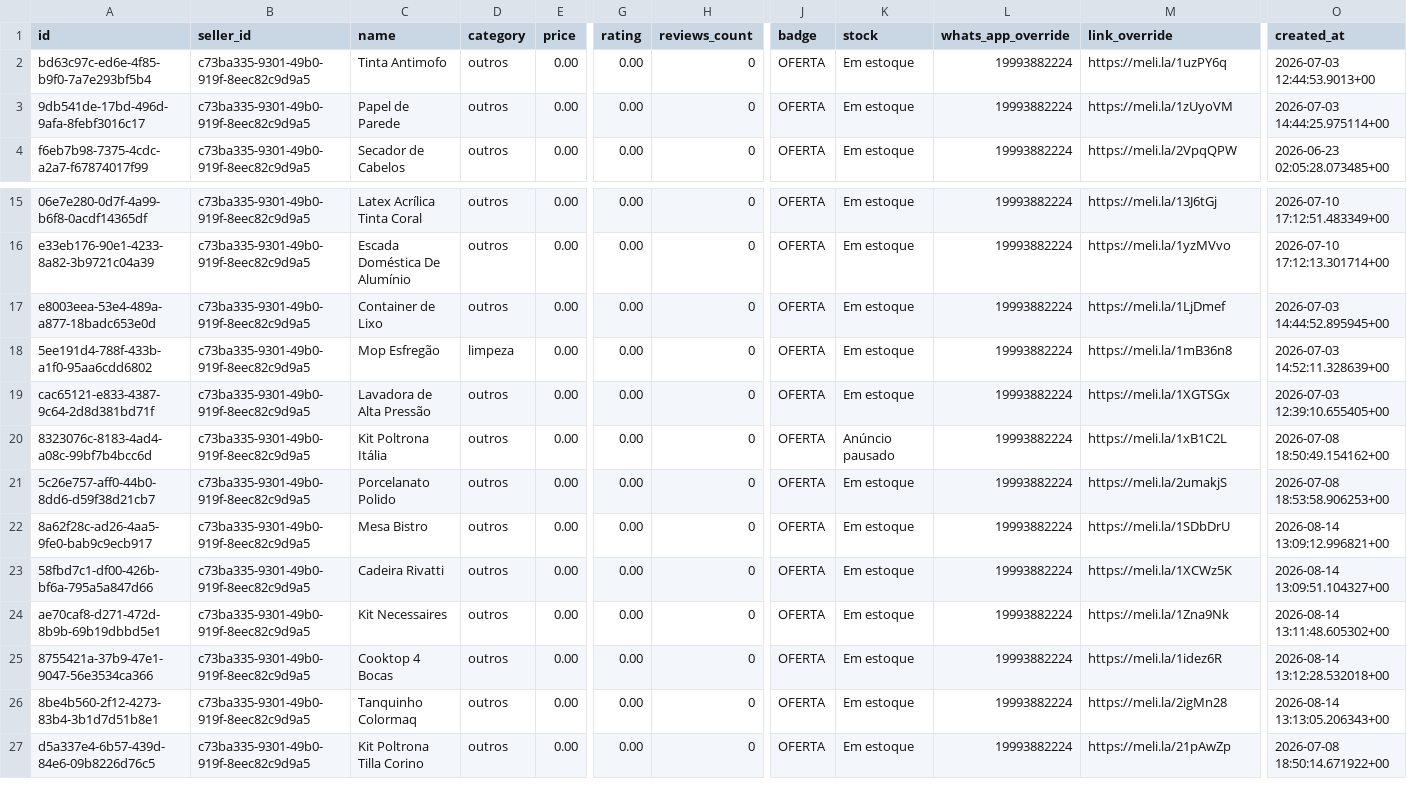
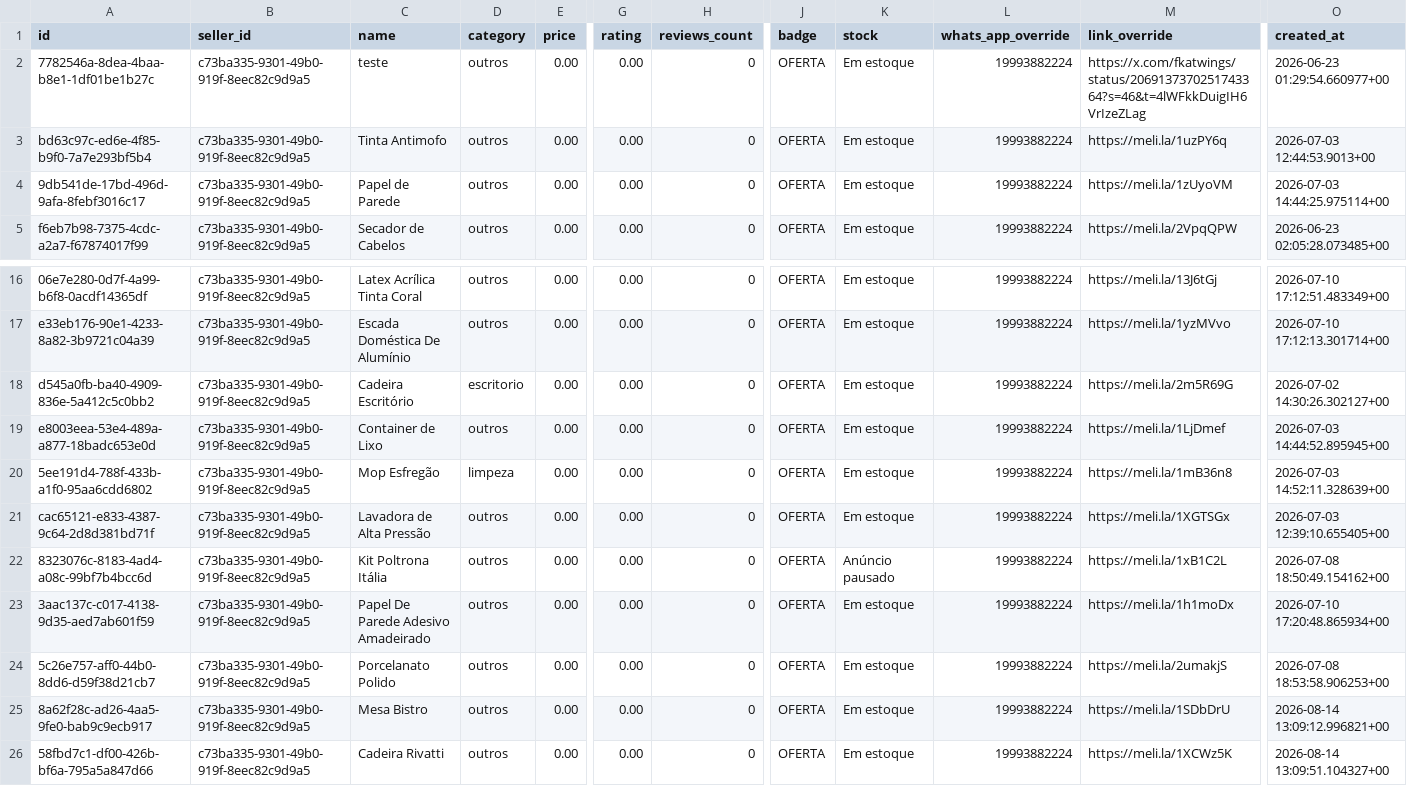
Before and after one commit to horizes/achadinhos-condominio, a CSV file: dados/site-oficial/products.csv, drawn as a sheet; only a part is shown, gaps mark what is left out; the shorter side is filled out with more unchanged rows; rows hold the shown columns only; the diff names each change by its address in the sheet, - before the commit and + after, or states it on an @@ line.

```diff
--- a/dados/site-oficial/products.csv
+++ b/dados/site-oficial/products.csv
+row 2: 7782546a-8dea-4baa-b8e1-1df01be1b27c | c73ba335-9301-49b0-919f-8eec82c9d9a5 | teste | outros | 0.00 | 0.00 | 0 | OFERTA | Em estoque | 19993882224 | https://x.com/fkatwings/status/2069137370251743364?s=46&t=4lWFkkDuigIH6VrIzeZLag | 2026-06-23 01:29:54.660977+00
+row 18: d545a0fb-ba40-4909-836e-5a412c5c0bb2 | c73ba335-9301-49b0-919f-8eec82c9d9a5 | Cadeira Escritório | escritorio | 0.00 | 0.00 | 0 | OFERTA | Em estoque | 19993882224 | https://meli.la/2m5R69G | 2026-07-02 14:30:26.302127+00
+row 23: 3aac137c-c017-4138-9d35-aed7ab601f59 | c73ba335-9301-49b0-919f-8eec82c9d9a5 | Papel De Parede Adesivo Amadeirado | outros | 0.00 | 0.00 | 0 | OFERTA | Em estoque | 19993882224 | https://meli.la/1h1moDx | 2026-07-10 17:20:48.865934+00
```
Also changed, not shown: dados/site-oficial/categories.csv, dados/site-oficial/certificates.csv, 10 other files.
